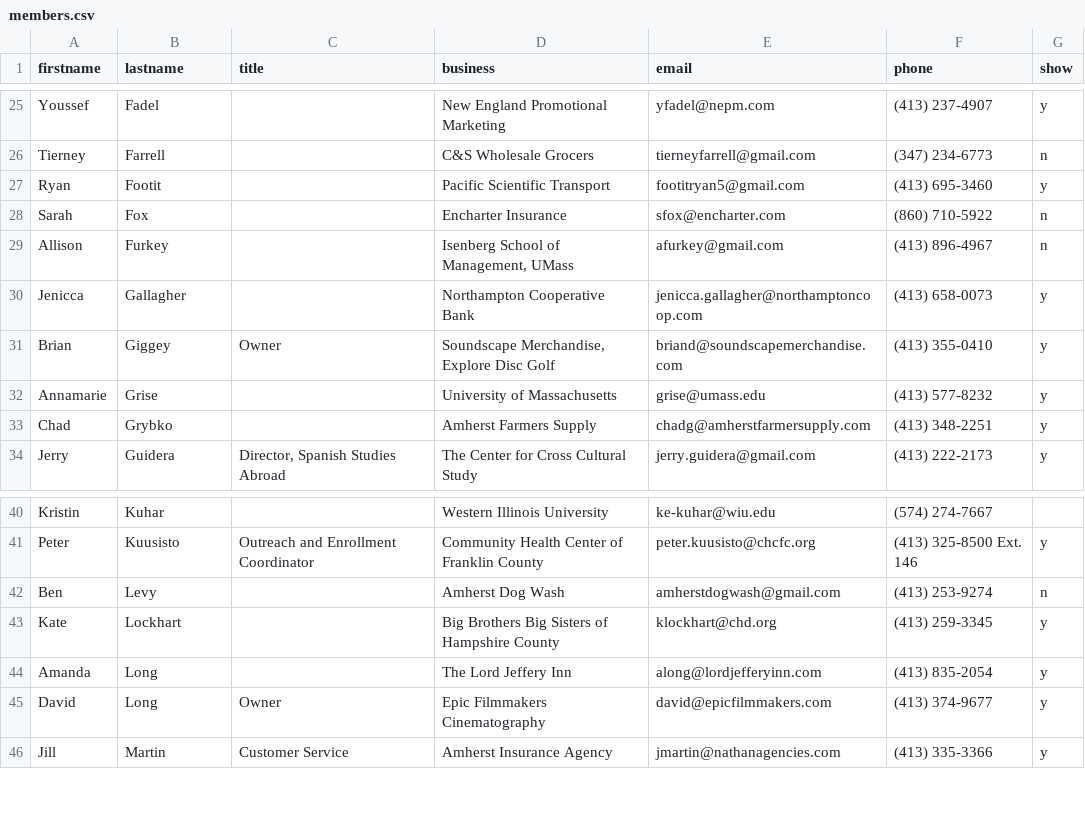
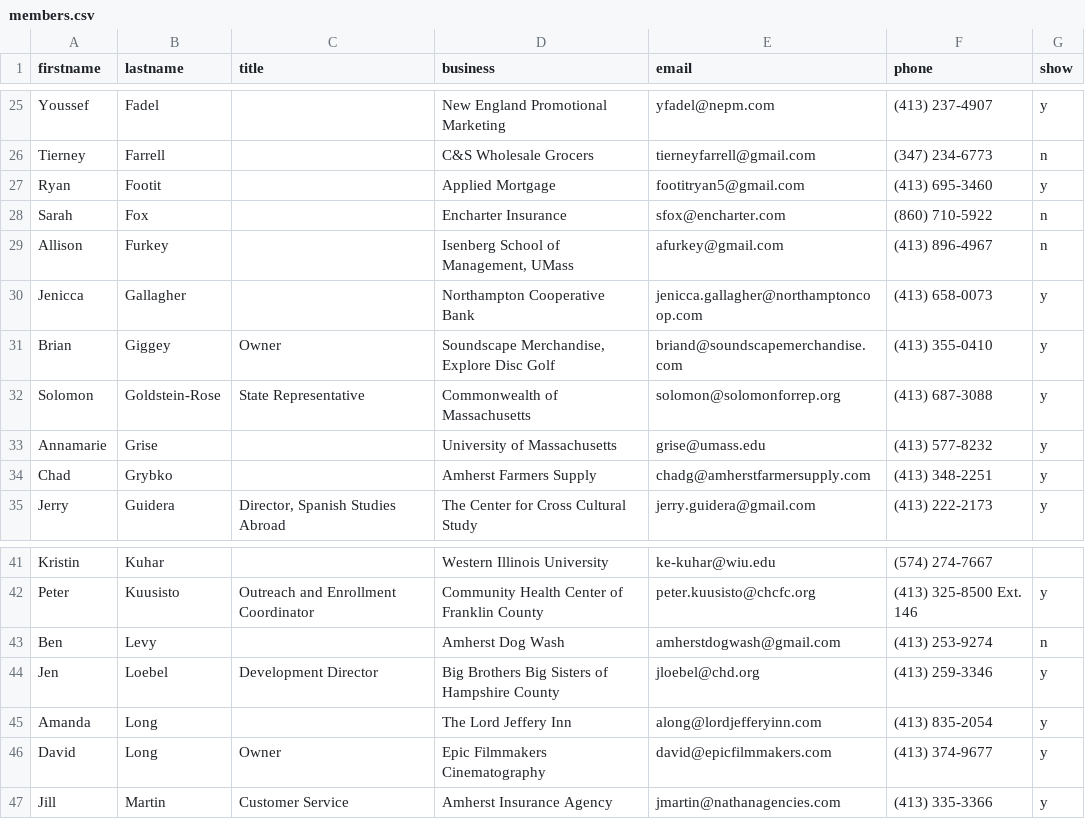
Before and after one commit to clearbold/ayp, a CSV file: _data/members.csv, drawn as a sheet; only a part is shown, gaps mark what is left out.

Commit message:
Update members.csv

```diff
--- a/_data/members.csv
+++ b/_data/members.csv
@@ -26,3 +26,3 @@ Youssef,Fadel,,New England Promotional Marketing,yfadel@nepm.com,(413) 237-4907,
 Tierney,Farrell,,C&S Wholesale Grocers,tierneyfarrell@gmail.com,(347) 234-6773,n
-Ryan,Footit,,Pacific Scientific Transport,footitryan5@gmail.com,(413) 695-3460,y
+Ryan,Footit,,Applied Mortgage,footitryan5@gmail.com,(413) 695-3460,y
 Sarah,Fox,,Encharter Insurance,sfox@encharter.com,(860) 710-5922,n
@@ -31,2 +31,3 @@ Jenicca,Gallagher,,Northampton Cooperative Bank,jenicca.gallagher@northamptoncoo
 Brian,Giggey,Owner,"Soundscape Merchandise, Explore Disc Golf",briand@soundscapemerchandise.com,(413) 355-0410,y
+Solomon,Goldstein-Rose, State Representative, Commonwealth of Massachusetts,solomon@solomonforrep.org,(413) 687-3088,y
 Annamarie,Grise,,University of Massachusetts,grise@umass.edu,(413) 577-8232,y
@@ -42,3 +43,3 @@ Peter,Kuusisto,Outreach and Enrollment Coordinator,Community Health Center of Fr
 Ben,Levy,,Amherst Dog Wash,amherstdogwash@gmail.com,(413) 253-9274,n
-Kate,Lockhart,,Big Brothers Big Sisters of Hampshire County,klockhart@chd.org,(413) 259-3345,y
+Jen,Loebel,Development Director,Big Brothers Big Sisters of Hampshire County,jloebel@chd.org,(413) 259-3346,y
 Amanda,Long,,The Lord Jeffery Inn,along@lordjefferyinn.com,(413) 835-2054,y
```
